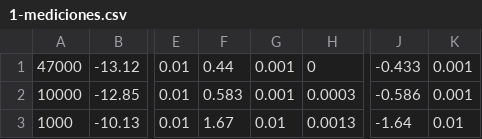
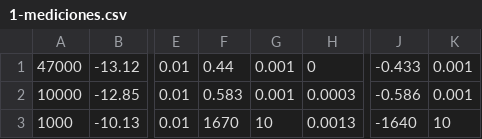
Before and after one commit to nmontesoro/latex-report, a CSV file: data/1-mediciones.csv, drawn as a sheet; only a part is shown, gaps mark what is left out; the diff names each change by its address in the sheet, - before the commit and + after, or states it on an @@ line.

Commit message:
Paso de V a mV

```diff
--- a/data/1-mediciones.csv
+++ b/data/1-mediciones.csv
-F3: 1.67
+F3: 1670
-G3: 0.01
+G3: 10
-J3: -1.64
+J3: -1640
-K3: 0.01
+K3: 10
```
